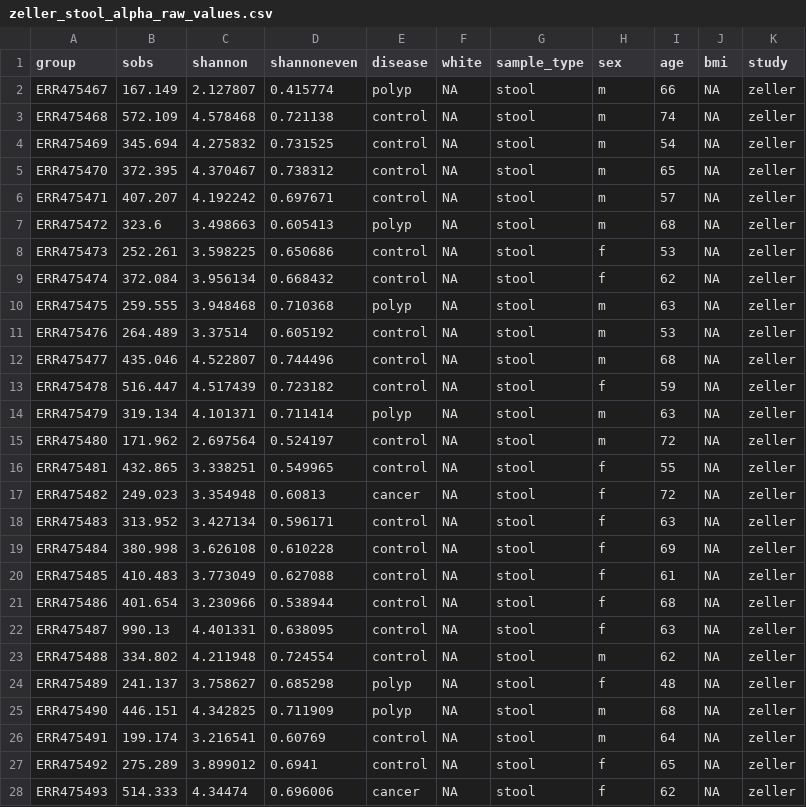
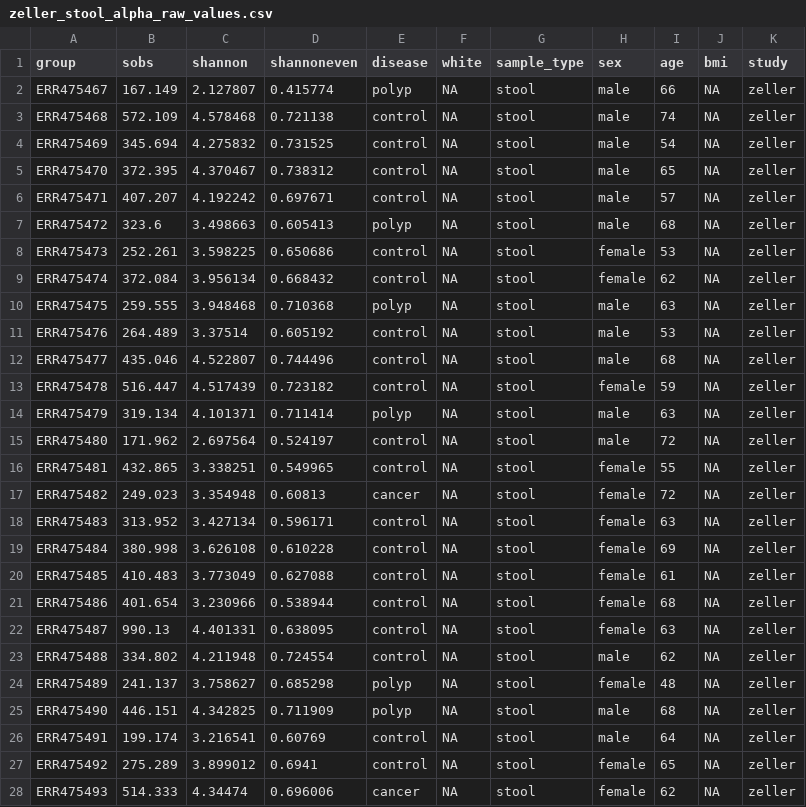
Before and after one commit to SchlossLab/Sze_CRCMetaAnalysis_mBio_2018, a CSV file: data/process/tables/zeller_stool_alpha_raw_values.csv, drawn as a sheet; only a part is shown; the diff covers the shown part only.

```diff
--- a/data/process/tables/zeller_stool_alpha_raw_values.csv
+++ b/data/process/tables/zeller_stool_alpha_raw_values.csv
@@ -1,28 +1,28 @@
 "group","sobs","shannon","shannoneven","disease","white","sample_type","sex","age","bmi","study"
-"ERR475467",167.149,2.127807,0.415774,"polyp",NA,"stool","m",66,NA,"zeller"
-"ERR475468",572.109,4.578468,0.721138,"control",NA,"stool","m",74,NA,"zeller"
-"ERR475469",345.694,4.275832,0.731525,"control",NA,"stool","m",54,NA,"zeller"
-"ERR475470",372.395,4.370467,0.738312,"control",NA,"stool","m",65,NA,"zeller"
-"ERR475471",407.207,4.192242,0.697671,"control",NA,"stool","m",57,NA,"zeller"
-"ERR475472",323.6,3.498663,0.605413,"polyp",NA,"stool","m",68,NA,"zeller"
-"ERR475473",252.261,3.598225,0.650686,"control",NA,"stool","f",53,NA,"zeller"
-"ERR475474",372.084,3.956134,0.668432,"control",NA,"stool","f",62,NA,"zeller"
-"ERR475475",259.555,3.948468,0.710368,"polyp",NA,"stool","m",63,NA,"zeller"
-"ERR475476",264.489,3.37514,0.605192,"control",NA,"stool","m",53,NA,"zeller"
-"ERR475477",435.046,4.522807,0.744496,"control",NA,"stool","m",68,NA,"zeller"
-"ERR475478",516.447,4.517439,0.723182,"control",NA,"stool","f",59,NA,"zeller"
-"ERR475479",319.134,4.101371,0.711414,"polyp",NA,"stool","m",63,NA,"zeller"
-"ERR475480",171.962,2.697564,0.524197,"control",NA,"stool","m",72,NA,"zeller"
-"ERR475481",432.865,3.338251,0.549965,"control",NA,"stool","f",55,NA,"zeller"
-"ERR475482",249.023,3.354948,0.60813,"cancer",NA,"stool","f",72,NA,"zeller"
-"ERR475483",313.952,3.427134,0.596171,"control",NA,"stool","f",63,NA,"zeller"
-"ERR475484",380.998,3.626108,0.610228,"control",NA,"stool","f",69,NA,"zeller"
-"ERR475485",410.483,3.773049,0.627088,"control",NA,"stool","f",61,NA,"zeller"
-"ERR475486",401.654,3.230966,0.538944,"control",NA,"stool","f",68,NA,"zeller"
-"ERR475487",990.13,4.401331,0.638095,"control",NA,"stool","f",63,NA,"zeller"
-"ERR475488",334.802,4.211948,0.724554,"control",NA,"stool","m",62,NA,"zeller"
-"ERR475489",241.137,3.758627,0.685298,"polyp",NA,"stool","f",48,NA,"zeller"
-"ERR475490",446.151,4.342825,0.711909,"polyp",NA,"stool","m",68,NA,"zeller"
-"ERR475491",199.174,3.216541,0.60769,"control",NA,"stool","m",64,NA,"zeller"
-"ERR475492",275.289,3.899012,0.6941,"control",NA,"stool","f",65,NA,"zeller"
-"ERR475493",514.333,4.34474,0.696006,"cancer",NA,"stool","f",62,NA,"zeller"
+"ERR475467",167.149,2.127807,0.415774,"polyp",NA,"stool","male",66,NA,"zeller"
+"ERR475468",572.109,4.578468,0.721138,"control",NA,"stool","male",74,NA,"zeller"
+"ERR475469",345.694,4.275832,0.731525,"control",NA,"stool","male",54,NA,"zeller"
+"ERR475470",372.395,4.370467,0.738312,"control",NA,"stool","male",65,NA,"zeller"
+"ERR475471",407.207,4.192242,0.697671,"control",NA,"stool","male",57,NA,"zeller"
+"ERR475472",323.6,3.498663,0.605413,"polyp",NA,"stool","male",68,NA,"zeller"
+"ERR475473",252.261,3.598225,0.650686,"control",NA,"stool","female",53,NA,"zeller"
+"ERR475474",372.084,3.956134,0.668432,"control",NA,"stool","female",62,NA,"zeller"
+"ERR475475",259.555,3.948468,0.710368,"polyp",NA,"stool","male",63,NA,"zeller"
+"ERR475476",264.489,3.37514,0.605192,"control",NA,"stool","male",53,NA,"zeller"
+"ERR475477",435.046,4.522807,0.744496,"control",NA,"stool","male",68,NA,"zeller"
+"ERR475478",516.447,4.517439,0.723182,"control",NA,"stool","female",59,NA,"zeller"
+"ERR475479",319.134,4.101371,0.711414,"polyp",NA,"stool","male",63,NA,"zeller"
+"ERR475480",171.962,2.697564,0.524197,"control",NA,"stool","male",72,NA,"zeller"
+"ERR475481",432.865,3.338251,0.549965,"control",NA,"stool","female",55,NA,"zeller"
+"ERR475482",249.023,3.354948,0.60813,"cancer",NA,"stool","female",72,NA,"zeller"
+"ERR475483",313.952,3.427134,0.596171,"control",NA,"stool","female",63,NA,"zeller"
+"ERR475484",380.998,3.626108,0.610228,"control",NA,"stool","female",69,NA,"zeller"
+"ERR475485",410.483,3.773049,0.627088,"control",NA,"stool","female",61,NA,"zeller"
+"ERR475486",401.654,3.230966,0.538944,"control",NA,"stool","female",68,NA,"zeller"
+"ERR475487",990.13,4.401331,0.638095,"control",NA,"stool","female",63,NA,"zeller"
+"ERR475488",334.802,4.211948,0.724554,"control",NA,"stool","male",62,NA,"zeller"
+"ERR475489",241.137,3.758627,0.685298,"polyp",NA,"stool","female",48,NA,"zeller"
+"ERR475490",446.151,4.342825,0.711909,"polyp",NA,"stool","male",68,NA,"zeller"
+"ERR475491",199.174,3.216541,0.60769,"control",NA,"stool","male",64,NA,"zeller"
+"ERR475492",275.289,3.899012,0.6941,"control",NA,"stool","female",65,NA,"zeller"
+"ERR475493",514.333,4.34474,0.696006,"cancer",NA,"stool","female",62,NA,"zeller"
```
Also changed, not shown: 101 edited cells elsewhere in this file, data/process/tables/ahn_stool_alpha_raw_values.csv, data/process/tables/ahn_stool_transformed_data_alpha_raw_values.csv, 9 other files.
